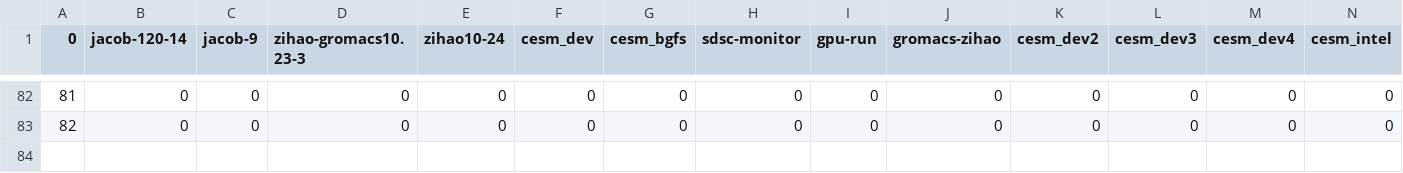
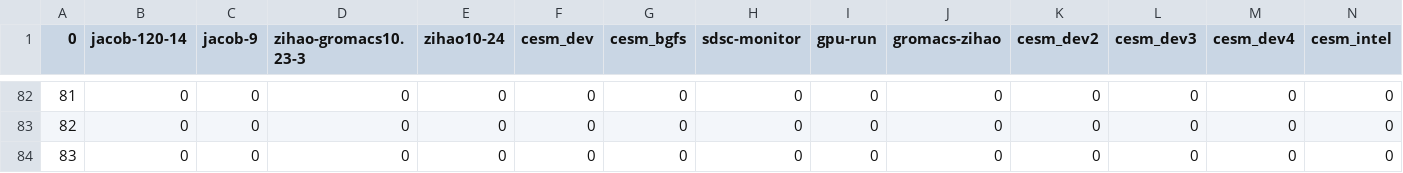
Before and after one commit to Lzy17/sdsc_monitor, a CSV file: data.csv, drawn as a sheet; only a part is shown, gaps mark what is left out; rows hold the shown columns only; the diff names each change by its address in the sheet, - before the commit and + after, or states it on an @@ line.

Commit message:
update graph

```diff
--- a/data.csv
+++ b/data.csv
+row 84: 83 | 0 | 0 | 0 | 0 | 0 | 0 | 0 | 0 | 0 | 0 | 0 | 0 | 0
```
